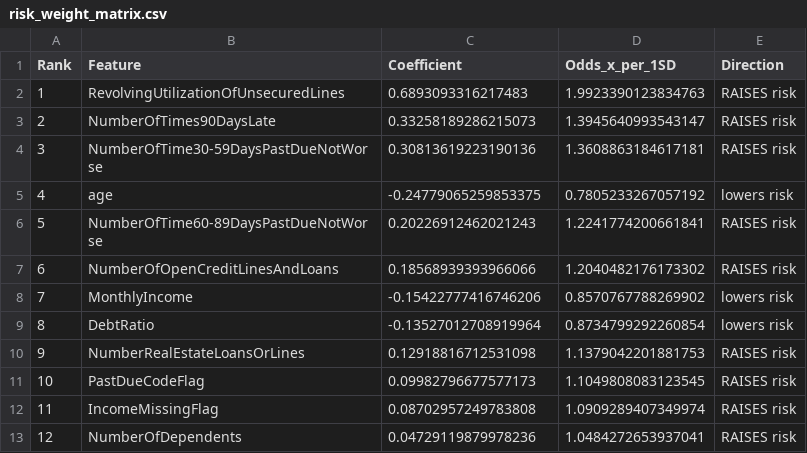
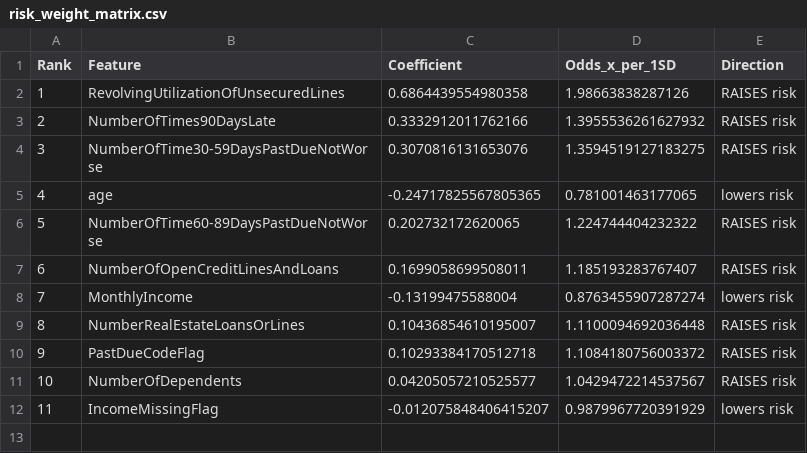
Before and after one commit to pooja003-cloud/credit-risk-scorecard, a CSV file: outputs/risk_weight_matrix.csv, drawn as a sheet; removed rows and columns are numbered as before the commit, all else as after; the diff names each change by its address in the sheet, - before the commit and + after, or states it on an @@ line.

Commit message:
Remove debt ratio, add Reg B age note, fix risk factor wording and flag bug

```diff
--- a/outputs/risk_weight_matrix.csv
+++ b/outputs/risk_weight_matrix.csv
-C2 (Coefficient): 0.6893093316217483
+C2 (Coefficient): 0.6864439554980358
-D2 (Odds_x_per_1SD): 1.9923390123834763
+D2 (Odds_x_per_1SD): 1.98663838287126
-C3 (Coefficient): 0.33258189286215073
+C3 (Coefficient): 0.3332912011762166
-D3 (Odds_x_per_1SD): 1.3945640993543147
+D3 (Odds_x_per_1SD): 1.3955536261627932
-C4 (Coefficient): 0.30813619223190136
+C4 (Coefficient): 0.3070816131653076
-D4 (Odds_x_per_1SD): 1.3608863184617181
+D4 (Odds_x_per_1SD): 1.3594519127183275
-C5 (Coefficient): -0.24779065259853375
+C5 (Coefficient): -0.24717825567805365
-D5 (Odds_x_per_1SD): 0.7805233267057192
+D5 (Odds_x_per_1SD): 0.781001463177065
-C6 (Coefficient): 0.20226912462021243
+C6 (Coefficient): 0.202732172620065
-D6 (Odds_x_per_1SD): 1.2241774200661841
+D6 (Odds_x_per_1SD): 1.224744404232322
-C7 (Coefficient): 0.18568939393966066
+C7 (Coefficient): 0.1699058699508011
-D7 (Odds_x_per_1SD): 1.2040482176173302
+D7 (Odds_x_per_1SD): 1.185193283767407
-C8 (Coefficient): -0.15422777416746206
+C8 (Coefficient): -0.13199475588004
-D8 (Odds_x_per_1SD): 0.8570767788269902
+D8 (Odds_x_per_1SD): 0.8763455907287274
-row 9: 8 | DebtRatio | -0.13527012708919964 | 0.8734799292260854 | lowers risk
@@ column A (Rank) renumbered between rows 9 and 11 @@
-C9 (Coefficient): 0.12918816712531098
+C9 (Coefficient): 0.10436854610195007
-D9 (Odds_x_per_1SD): 1.1379042201881753
+D9 (Odds_x_per_1SD): 1.1100094692036448
-C10 (Coefficient): 0.09982796677577173
+C10 (Coefficient): 0.10293384170512718
-D10 (Odds_x_per_1SD): 1.1049808083123545
+D10 (Odds_x_per_1SD): 1.1084180756003372
-row 12: 11 | IncomeMissingFlag | 0.08702957249783808 | 1.0909289407349974 | RAISES risk
-C11 (Coefficient): 0.04729119879978236
+C11 (Coefficient): 0.04205057210525577
-D11 (Odds_x_per_1SD): 1.0484272653937041
+D11 (Odds_x_per_1SD): 1.0429472214537567
+row 12: 11 | IncomeMissingFlag | -0.012075848406415207 | 0.9879967720391929 | lowers risk
```
Also changed, not shown: 6 other files.
